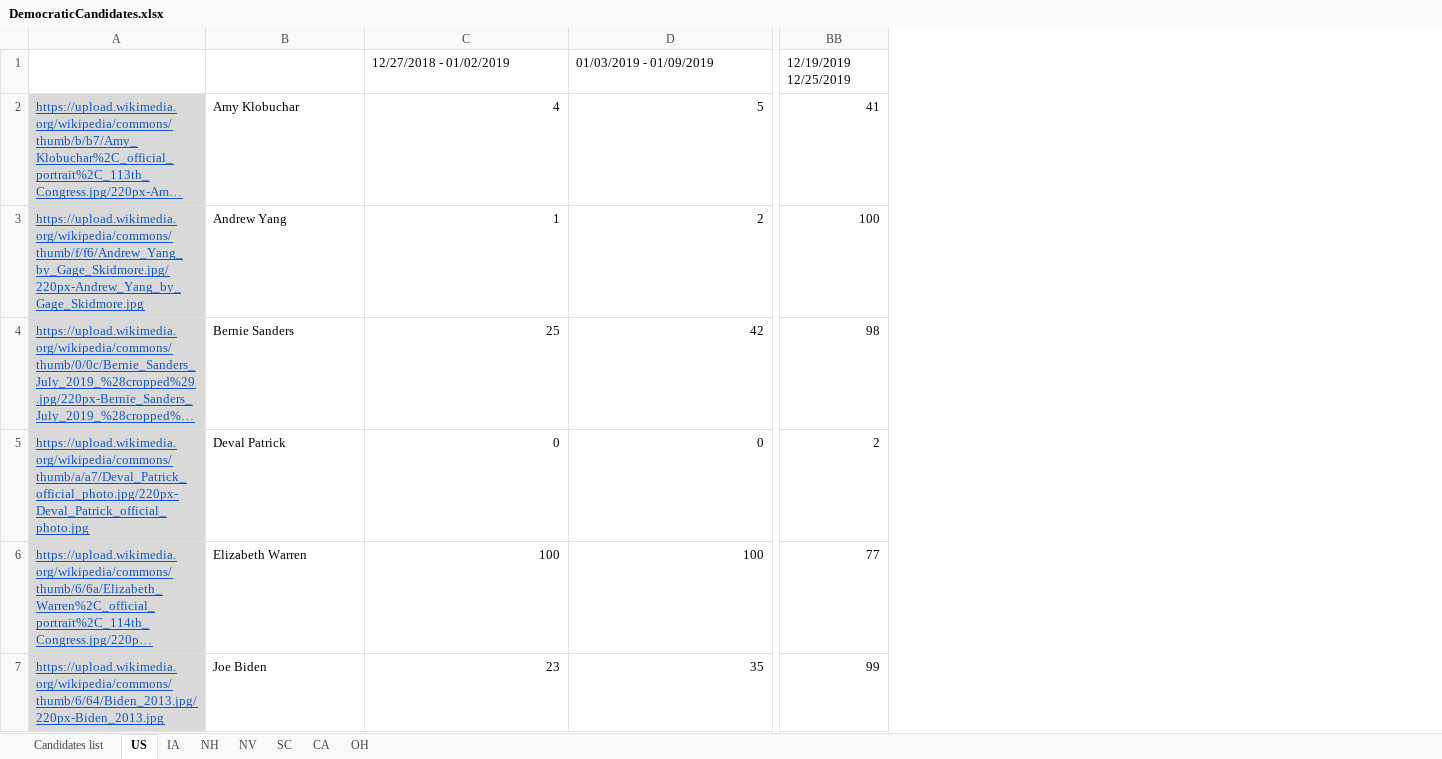
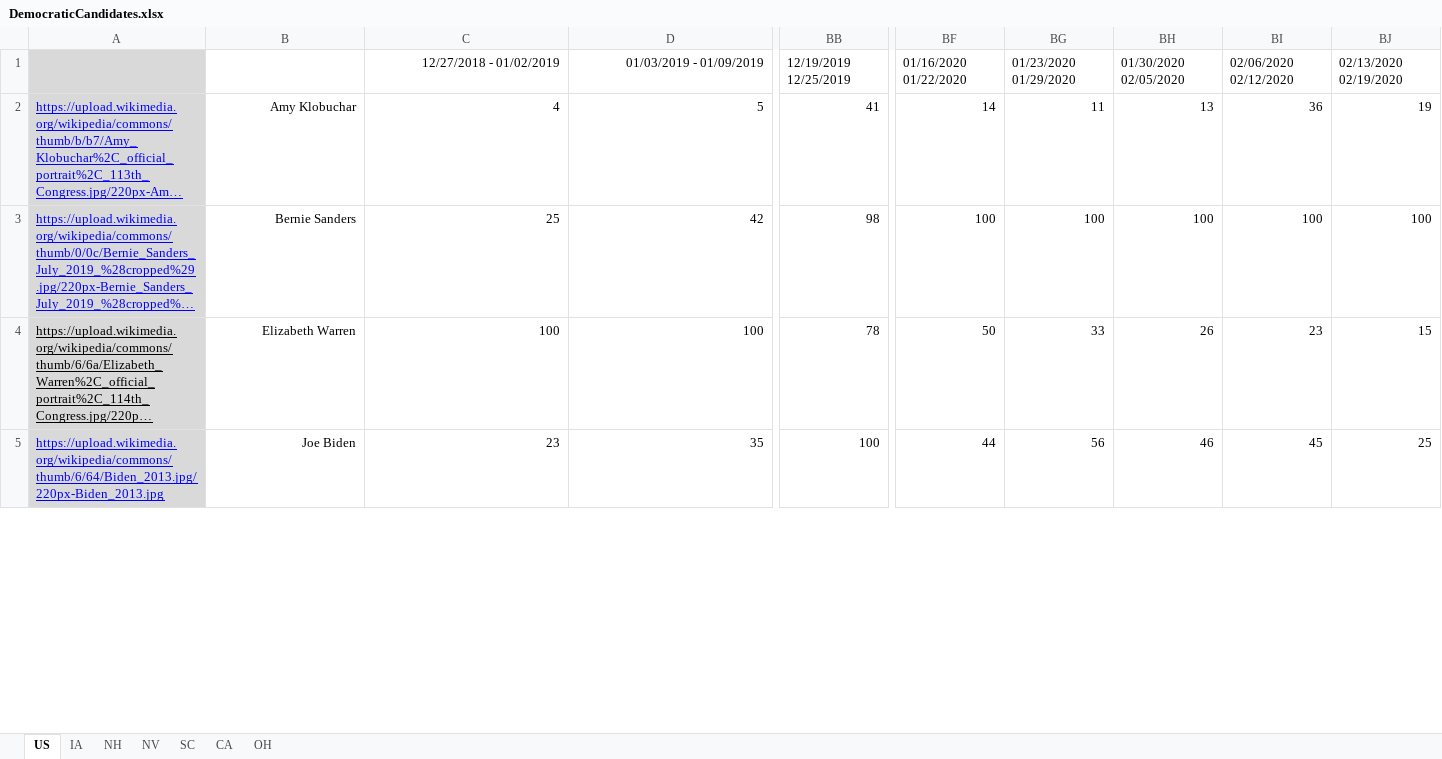
Before and after one commit to GoogleTrends/data, an Excel workbook: DemocraticCandidates.xlsx, sheet US, drawn as a sheet; only a part is shown, gaps mark what is left out; long unchanged cells end in …; values as stored, in another font and other column widths than the file's, no borders; charts and pictures and conditional formats not drawn; removed rows and columns are numbered as before the commit, all else as after; rows hold the shown columns only; the diff covers the shown part only; the diff names each change by its address in the sheet, - before the commit and + after, or states it on an @@ line.

```diff
--- a/DemocraticCandidates.xlsx (sheet US)
+++ b/DemocraticCandidates.xlsx (sheet US)
-sheet tab: Candidates list
+column BF, rows 1-5: 01/16/2020 01/22/2020 | 14 | 100 | 50 | 44
+column BG, rows 1-5: 01/23/2020 01/29/2020 | 11 | 100 | 33 | 56
+column BH, rows 1-5: 01/30/2020 02/05/2020 | 13 | 100 | 26 | 46
+column BI, rows 1-5: 02/06/2020 02/12/2020 | 36 | 100 | 23 | 45
+column BJ, rows 1-5: 02/13/2020 02/19/2020 | 19 | 100 | 15 | 25
-A1 fill: none
+A1 fill: #D9D9D9
-C1:D1 alignment: left
+C1:D1 alignment: right
-A2 text colour: #1155CC
+A2 text colour: #0000FF
-B2 alignment: left
+B2 alignment: right
-row 3: https://upload.wikimedia.org/wikipedia/commons/thumb/f/f6/Andrew_Yang_by_Gage_Skidmore.jpg/220px-Andrew_Yang_by_Gage_Skidmore.jpg | Andrew Yang | 1 | 2 | 100
-A3 text colour: #1155CC
+A3 text colour: #0000FF
-B3 alignment: left
+B3 alignment: right
-row 5: https://upload.wikimedia.org/wikipedia/commons/thumb/a/a7/Deval_Patrick_official_photo.jpg/220px-Deval_Patrick_official_photo.jpg | Deval Patrick | 0 | 0 | 2
-A4 text colour: #1155CC
+A4 text colour: black
-B4:B5 alignment: left
+B4:B5 alignment: right
-BB4: 77
+BB4: 78
-A5 text colour: #1155CC
+A5 text colour: #0000FF
-BB5: 99
+BB5: 100
```
Also changed, not shown: 2 removed rows and cell formats elsewhere in this sheet, sheet CA, sheet NV, sheet SC, sheet IA, sheet OH, sheet NH, formulas that keep their value, charts or pictures.
